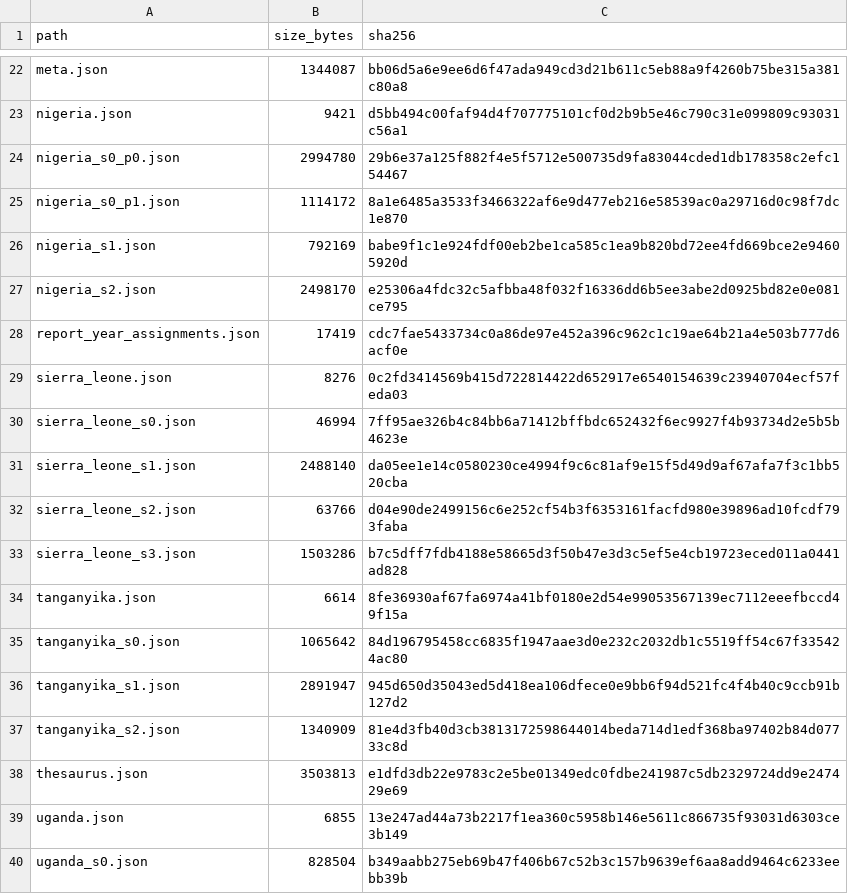
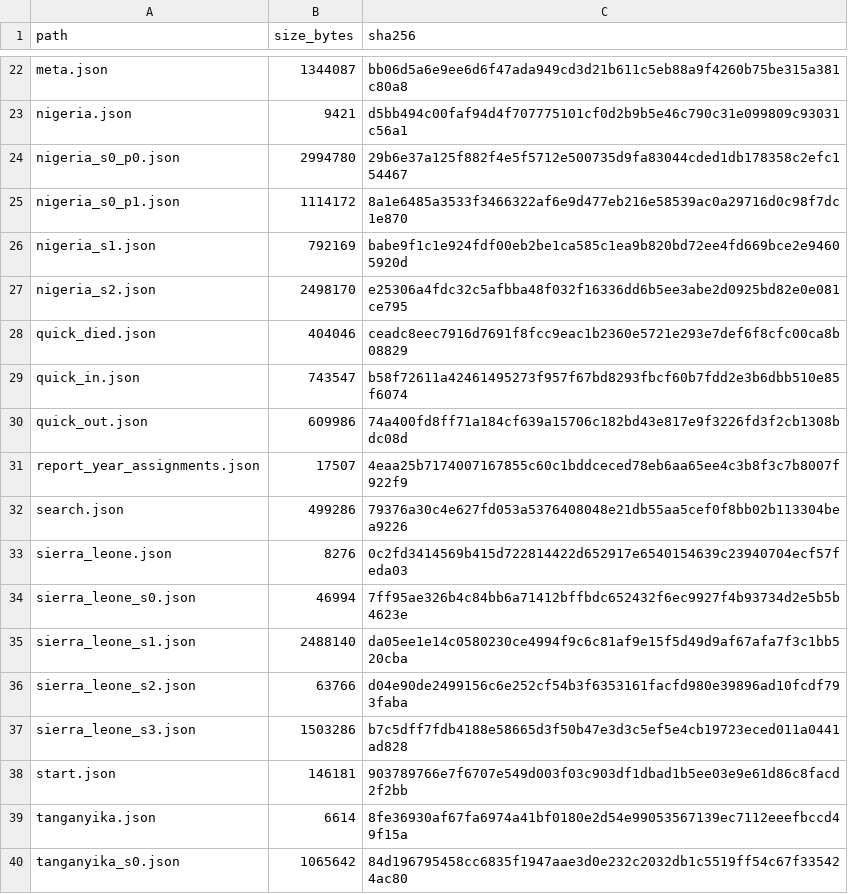
Before and after one commit to igbaccin/cm-atlas, a CSV file: data/build_manifest.csv, drawn as a sheet; only a part is shown, gaps mark what is left out; the shorter side is filled out with more unchanged rows.

Commit message:
Atlas of disease, third version: simple navigation
Four pages in place of six: Home (a place or a disease), Place, Disease and
About the data. One search box, plain names, one count per year so that the
series have no avoidable gaps, and every other setting folded under a single
"More options" line. Light data files make the standard views draw at once.

```diff
--- a/data/build_manifest.csv
+++ b/data/build_manifest.csv
@@ -27,3 +27,7 @@ nigeria_s1.json,792169,babe9f1c1e924fdf00eb2be1ca585c1ea9b820bd72ee4fd669bce2e94
 nigeria_s2.json,2498170,e25306a4fdc32c5afbba48f032f16336dd6b5ee3abe2d0925bd82e0e081ce795
-report_year_assignments.json,17419,cdc7fae5433734c0a86de97e452a396c962c1c19ae64b21a4e503b777d6acf0e
+quick_died.json,404046,ceadc8eec7916d7691f8fcc9eac1b2360e5721e293e7def6f8cfc00ca8b08829
+quick_in.json,743547,b58f72611a42461495273f957f67bd8293fbcf60b7fdd2e3b6dbb510e85f6074
+quick_out.json,609986,74a400fd8ff71a184cf639a15706c182bd43e817e9f3226fd3f2cb1308bdc08d
+report_year_assignments.json,17507,4eaa25b7174007167855c60c1bddceced78eb6aa65ee4c3b8f3c7b8007f922f9
+search.json,499286,79376a30c4e627fd053a5376408048e21db55aa5cef0f8bb02b113304bea9226
 sierra_leone.json,8276,0c2fd3414569b415d722814422d652917e6540154639c23940704ecf57feda03
@@ -33,2 +37,3 @@ sierra_leone_s2.json,63766,d04e90de2499156c6e252cf54b3f6353161facfd980e39896ad10
 sierra_leone_s3.json,1503286,b7c5dff7fdb4188e58665d3f50b47e3d3c5ef5e4cb19723eced011a0441ad828
+start.json,146181,903789766e7f6707e549d003f03c903df1dbad1b5ee03e9e61d86c8facd2f2bb
 tanganyika.json,6614,8fe36930af67fa6974a41bf0180e2d54e99053567139ec7112eeefbccd49f15a
```
Also changed, not shown: 27 other files.
